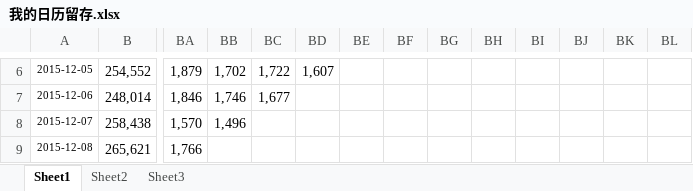
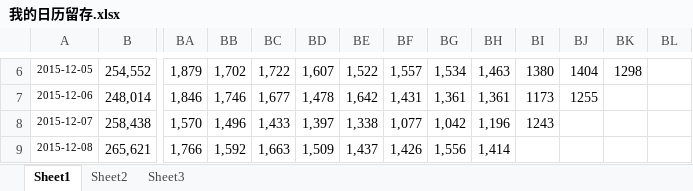
Before and after one commit to fanliaokeji/lvdun, an Excel workbook: dida/code/doc/我的日历留存.xlsx, sheet Sheet1, drawn as a sheet; only a part is shown, gaps mark what is left out; values as stored, in another font and other column widths than the file's, no borders; charts and pictures not drawn; the diff covers the shown part only; the diff names each change by its address in the sheet, - before the commit and + after, or states it on an @@ line.

```diff
--- a/dida/code/doc/我的日历留存.xlsx (sheet Sheet1)
+++ b/dida/code/doc/我的日历留存.xlsx (sheet Sheet1)
-BE6: (empty)
+BE6: 1,522
-BF6: (empty)
+BF6: 1,557
-BG6: (empty)
+BG6: 1,534
-BH6: (empty)
+BH6: 1,463
-BI6: (empty)
+BI6: 1380
-BJ6: (empty)
+BJ6: 1404
-BK6: (empty)
+BK6: 1298
-BD7: (empty)
+BD7: 1,478
-BE7: (empty)
+BE7: 1,642
-BF7: (empty)
+BF7: 1,431
-BG7: (empty)
+BG7: 1,361
-BH7: (empty)
+BH7: 1,361
-BI7: (empty)
+BI7: 1173
-BJ7: (empty)
+BJ7: 1255
-BC8: (empty)
+BC8: 1,433
-BD8: (empty)
+BD8: 1,397
-BE8: (empty)
+BE8: 1,338
-BF8: (empty)
+BF8: 1,077
-BG8: (empty)
+BG8: 1,042
-BH8: (empty)
+BH8: 1,196
-BI8: (empty)
+BI8: 1243
-BB9: (empty)
+BB9: 1,592
-BC9: (empty)
+BC9: 1,663
-BD9: (empty)
+BD9: 1,509
-BE9: (empty)
+BE9: 1,437
-BF9: (empty)
+BF9: 1,426
-BG9: (empty)
+BG9: 1,556
-BH9: (empty)
+BH9: 1,414
```
Also changed, not shown: 299 edited cells elsewhere in this sheet, charts or pictures.
